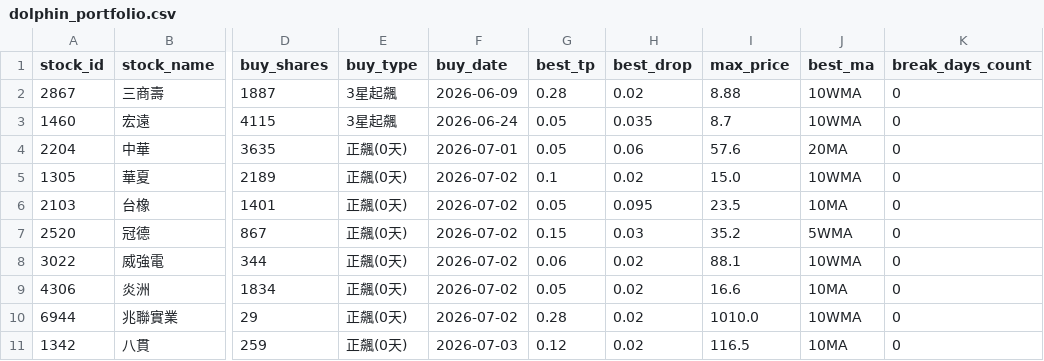
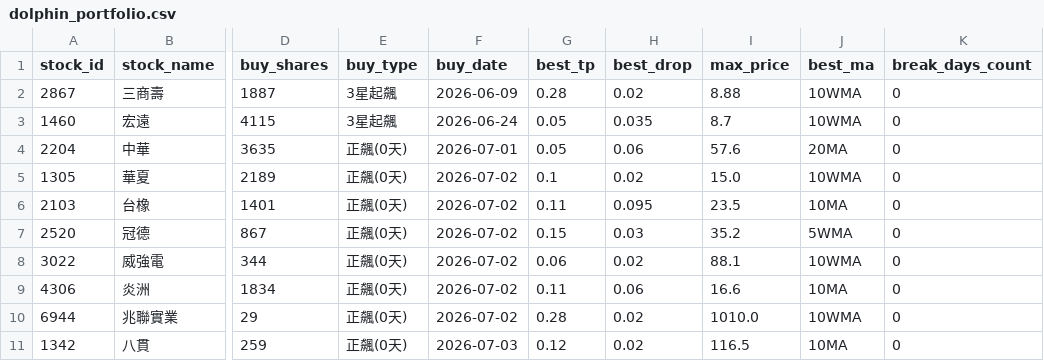
Before and after one commit to chunyulaie/my-dolphin-radar, a CSV file: dolphin_portfolio.csv, drawn as a sheet; only a part is shown, gaps mark what is left out; the diff names each change by its address in the sheet, - before the commit and + after, or states it on an @@ line.

```diff
--- a/dolphin_portfolio.csv
+++ b/dolphin_portfolio.csv
-G6 (best_tp): 0.05
+G6 (best_tp): 0.11
-G9 (best_tp): 0.05
+G9 (best_tp): 0.11
-H9 (best_drop): 0.02
+H9 (best_drop): 0.06
```
Also changed, not shown: 2 other files.
